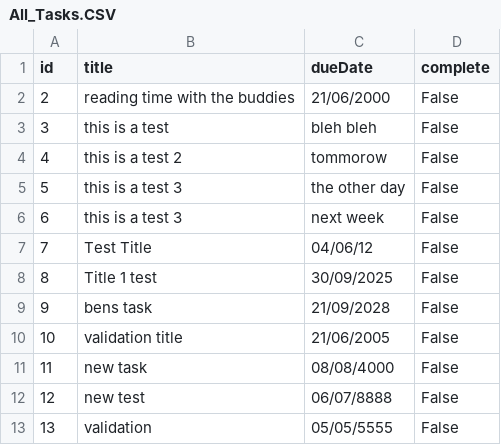
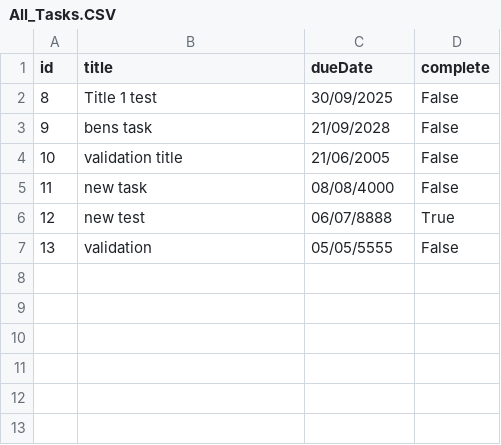
Before and after one commit to EuanPe/ToDoList, a CSV file: All_Tasks.CSV, drawn as a sheet; removed rows and columns are numbered as before the commit, all else as after; the diff names each change by its address in the sheet, - before the commit and + after, or states it on an @@ line.

```diff
--- a/All_Tasks.CSV
+++ b/All_Tasks.CSV
-row 2: 2 | reading time with the buddies | 21/06/2000 | False
-row 3: 3 | this is a test | bleh bleh | False
-row 4: 4 | this is a test 2 | tommorow | False
-row 5: 5 | this is a test 3 | the other day | False
-row 6: 6 | this is a test 3 | next week | False
-row 7: 7 | Test Title | 04/06/12 | False
-D6 (complete): False
+D6 (complete): True
```
Also changed, not shown: 3 other files.
